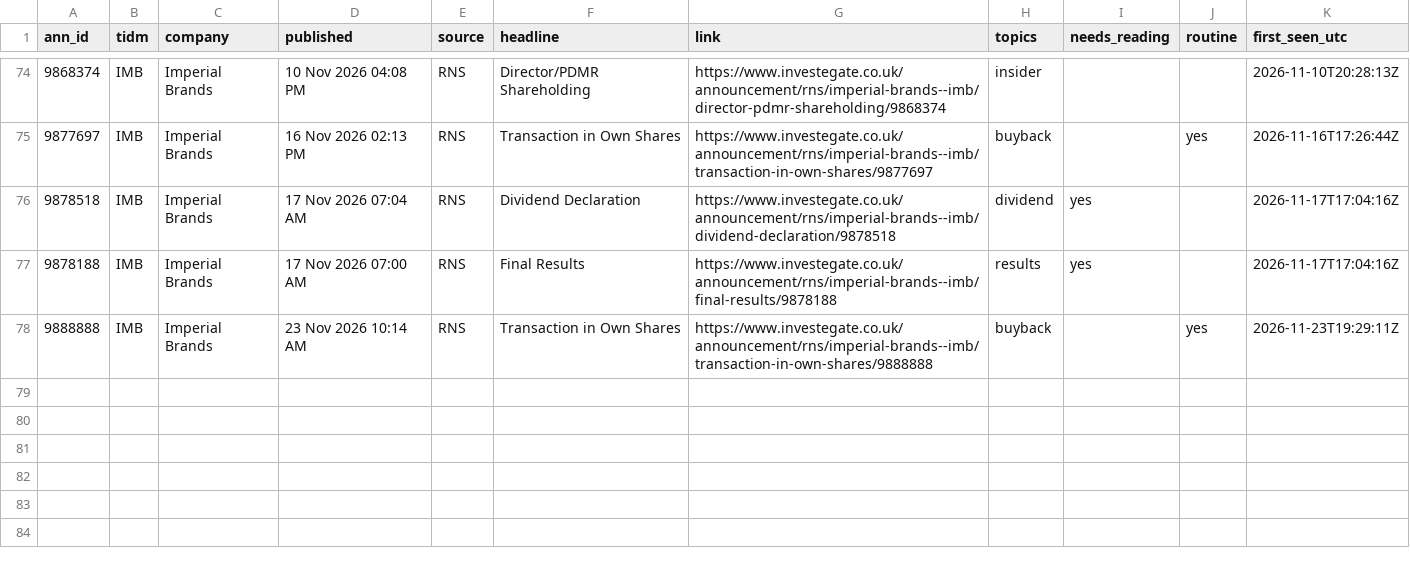
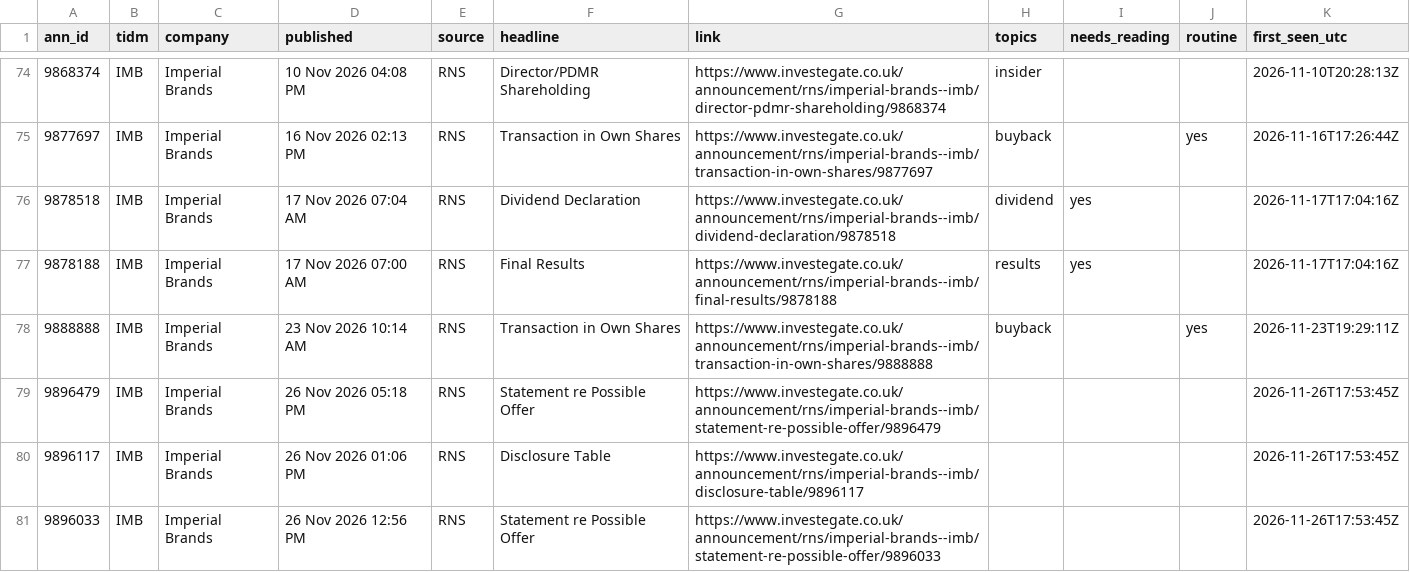
Before and after one commit to Jim-Lohse/investment-lab, a CSV file: data/filings/uk_rns.csv, drawn as a sheet; only a part is shown, gaps mark what is left out.

```diff
--- a/data/filings/uk_rns.csv
+++ b/data/filings/uk_rns.csv
@@ -78 +78,4 @@ ann_id,tidm,company,published,source,headline,link,topics,needs_reading,routine,
 9888888,IMB,Imperial Brands,23 Nov 2026 10:14 AM,RNS,Transaction in Own Shares,https://www.investegate.co.uk/announcement/rns/imperial-brands--imb/transaction-in-own-shares/9888888,buyback,,yes,2026-11-23T19:29:11Z
+9896479,IMB,Imperial Brands,26 Nov 2026 05:18 PM,RNS,Statement re Possible Offer,https://www.investegate.co.uk/announcement/rns/imperial-brands--imb/statement-re-possible-offer/9896479,,,,2026-11-26T17:53:45Z
+9896117,IMB,Imperial Brands,26 Nov 2026 01:06 PM,RNS,Disclosure Table,https://www.investegate.co.uk/announcement/rns/imperial-brands--imb/disclosure-table/9896117,,,,2026-11-26T17:53:45Z
+9896033,IMB,Imperial Brands,26 Nov 2026 12:56 PM,RNS,Statement re Possible Offer,https://www.investegate.co.uk/announcement/rns/imperial-brands--imb/statement-re-possible-offer/9896033,,,,2026-11-26T17:53:45Z
```
Also changed, not shown: data/filings/korea_dart.csv, 2 other files.
